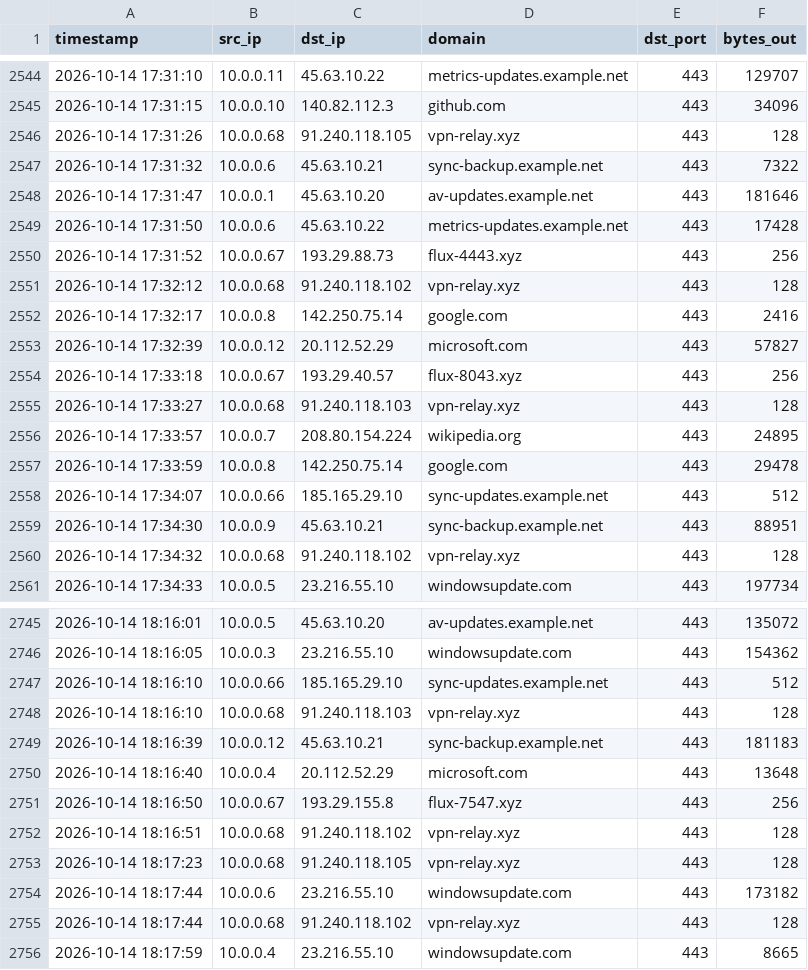
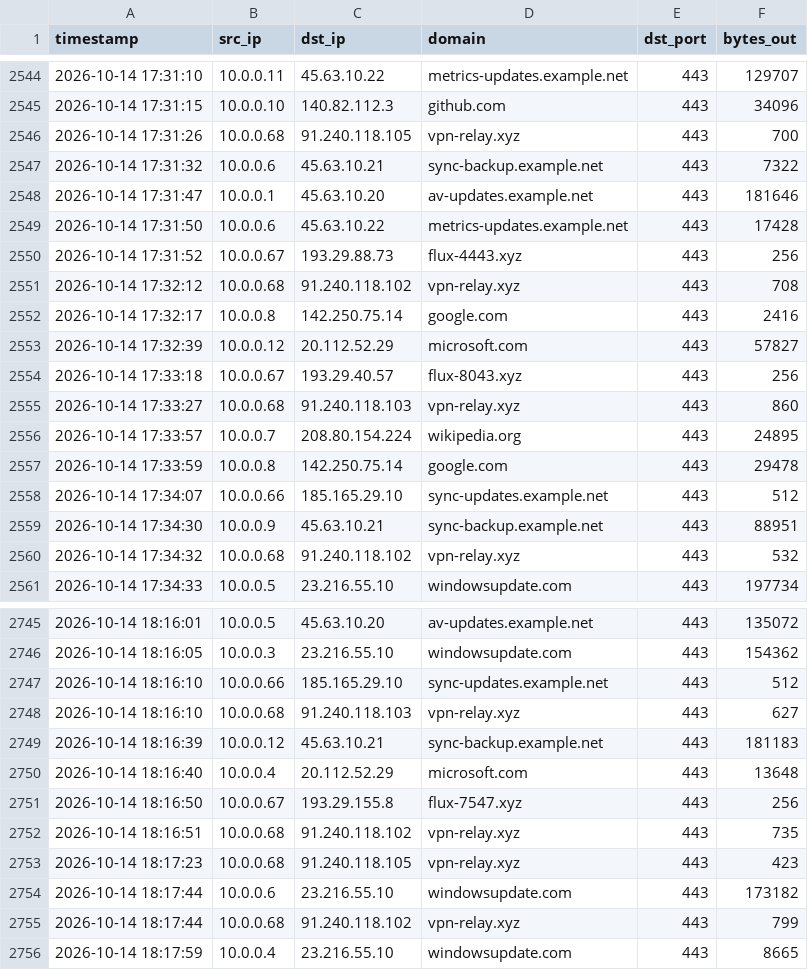
Before and after one commit to sapristi/cours_global, a CSV file: scripting_python/td/logs_reseau.csv, drawn as a sheet; only a part is shown, gaps mark what is left out; the diff covers the shown part only.

```diff
--- a/scripting_python/td/logs_reseau.csv
+++ b/scripting_python/td/logs_reseau.csv
@@ -2545,3 +2545,3 @@ timestamp,src_ip,dst_ip,domain,dst_port,bytes_out
 2026-10-14 17:31:15,10.0.0.10,140.82.112.3,github.com,443,34096
-2026-10-14 17:31:26,10.0.0.68,91.240.118.105,vpn-relay.xyz,443,128
+2026-10-14 17:31:26,10.0.0.68,91.240.118.105,vpn-relay.xyz,443,700
 2026-10-14 17:31:32,10.0.0.6,45.63.10.21,sync-backup.example.net,443,7322
@@ -2550,3 +2550,3 @@ timestamp,src_ip,dst_ip,domain,dst_port,bytes_out
 2026-10-14 17:31:52,10.0.0.67,193.29.88.73,flux-4443.xyz,443,256
-2026-10-14 17:32:12,10.0.0.68,91.240.118.102,vpn-relay.xyz,443,128
+2026-10-14 17:32:12,10.0.0.68,91.240.118.102,vpn-relay.xyz,443,708
 2026-10-14 17:32:17,10.0.0.8,142.250.75.14,google.com,443,2416
@@ -2554,3 +2554,3 @@ timestamp,src_ip,dst_ip,domain,dst_port,bytes_out
 2026-10-14 17:33:18,10.0.0.67,193.29.40.57,flux-8043.xyz,443,256
-2026-10-14 17:33:27,10.0.0.68,91.240.118.103,vpn-relay.xyz,443,128
+2026-10-14 17:33:27,10.0.0.68,91.240.118.103,vpn-relay.xyz,443,860
 2026-10-14 17:33:57,10.0.0.7,208.80.154.224,wikipedia.org,443,24895
@@ -2559,3 +2559,3 @@ timestamp,src_ip,dst_ip,domain,dst_port,bytes_out
 2026-10-14 17:34:30,10.0.0.9,45.63.10.21,sync-backup.example.net,443,88951
-2026-10-14 17:34:32,10.0.0.68,91.240.118.102,vpn-relay.xyz,443,128
+2026-10-14 17:34:32,10.0.0.68,91.240.118.102,vpn-relay.xyz,443,532
 2026-10-14 17:34:33,10.0.0.5,23.216.55.10,windowsupdate.com,443,197734
@@ -2747,3 +2747,3 @@ timestamp,src_ip,dst_ip,domain,dst_port,bytes_out
 2026-10-14 18:16:10,10.0.0.66,185.165.29.10,sync-updates.example.net,443,512
-2026-10-14 18:16:10,10.0.0.68,91.240.118.103,vpn-relay.xyz,443,128
+2026-10-14 18:16:10,10.0.0.68,91.240.118.103,vpn-relay.xyz,443,627
 2026-10-14 18:16:39,10.0.0.12,45.63.10.21,sync-backup.example.net,443,181183
@@ -2751,6 +2751,6 @@ timestamp,src_ip,dst_ip,domain,dst_port,bytes_out
 2026-10-14 18:16:50,10.0.0.67,193.29.155.8,flux-7547.xyz,443,256
-2026-10-14 18:16:51,10.0.0.68,91.240.118.102,vpn-relay.xyz,443,128
-2026-10-14 18:17:23,10.0.0.68,91.240.118.105,vpn-relay.xyz,443,128
+2026-10-14 18:16:51,10.0.0.68,91.240.118.102,vpn-relay.xyz,443,735
+2026-10-14 18:17:23,10.0.0.68,91.240.118.105,vpn-relay.xyz,443,423
 2026-10-14 18:17:44,10.0.0.6,23.216.55.10,windowsupdate.com,443,173182
-2026-10-14 18:17:44,10.0.0.68,91.240.118.102,vpn-relay.xyz,443,128
+2026-10-14 18:17:44,10.0.0.68,91.240.118.102,vpn-relay.xyz,443,799
 2026-10-14 18:17:59,10.0.0.4,23.216.55.10,windowsupdate.com,443,8665
```
Also changed, not shown: 140 edited cells elsewhere in this file, 2 other files.
